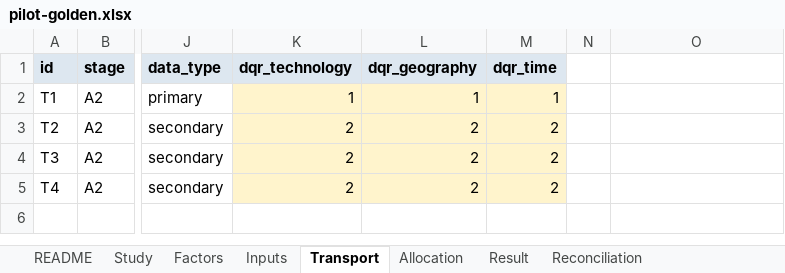
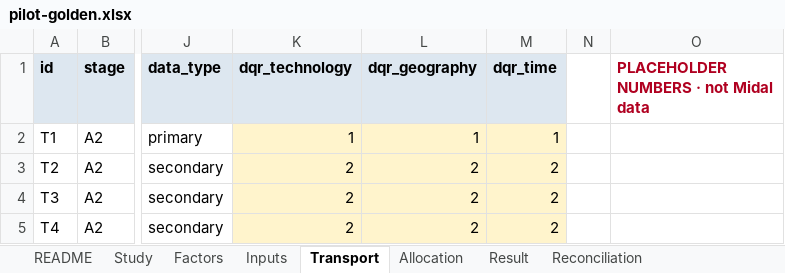
Before and after one commit to CetizionVerifica/ESG-lite, an Excel workbook: docs/pcf/phase0/pilot-golden.xlsx, sheet Transport, drawn as a sheet; only a part is shown, gaps mark what is left out; values as stored, in another font and other column widths than the file's, no borders; the diff names each change by its address in the sheet, - before the commit and + after, or states it on an @@ line.

```diff
--- a/docs/pcf/phase0/pilot-golden.xlsx (sheet Transport)
+++ b/docs/pcf/phase0/pilot-golden.xlsx (sheet Transport)
-O1: (empty)
+O1: PLACEHOLDER NUMBERS · not Midal data
```
Also changed, not shown: sheet Allocation, sheet Reconciliation, sheet Study, sheet Factors, sheet Inputs, sheet Result, 3 other files.
